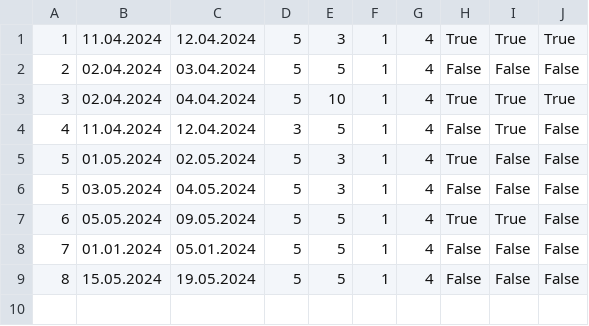
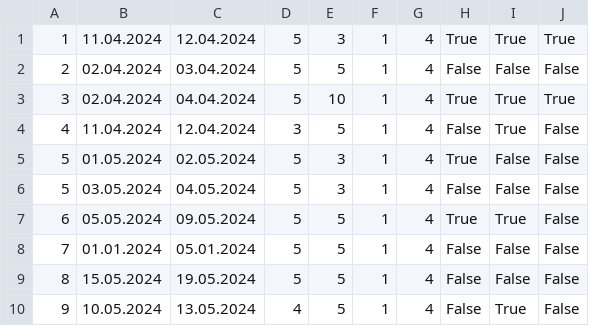
Before and after one commit to matejaaj/Booking, a CSV file: Resources/Data/accommodationReservations.csv, drawn as a sheet; the diff names each change by its address in the sheet, - before the commit and + after, or states it on an @@ line.

```diff
--- a/Resources/Data/accommodationReservations.csv
+++ b/Resources/Data/accommodationReservations.csv
+row 10: 9 | 10.05.2024 | 13.05.2024 | 4 | 5 | 1 | 4 | False | True | False
```
Also changed, not shown: 25 other files.
